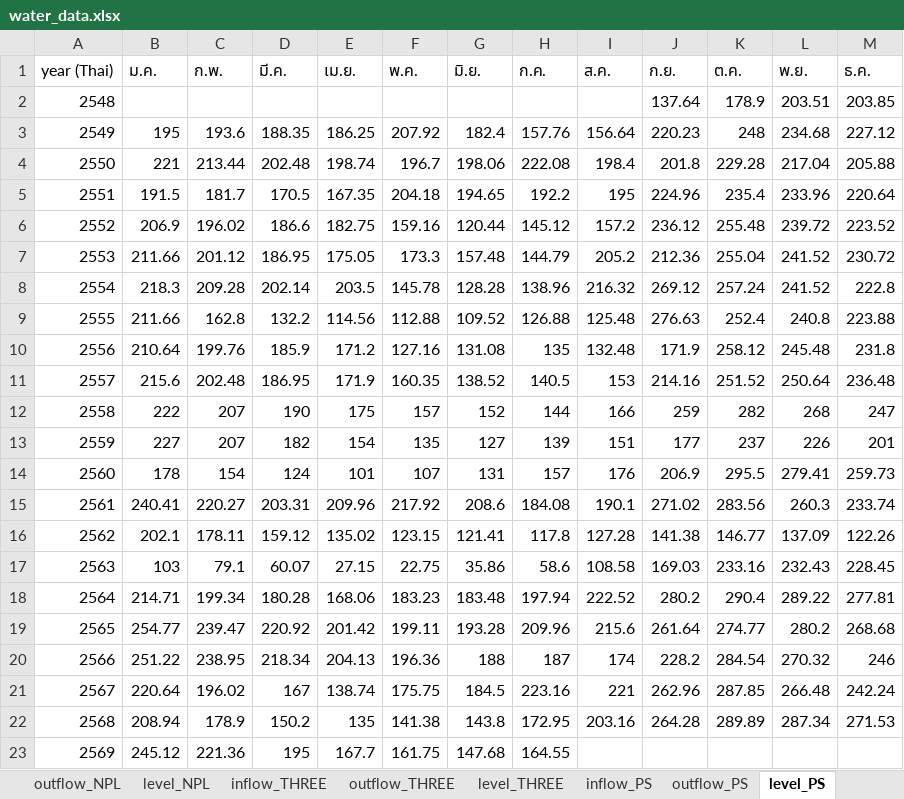
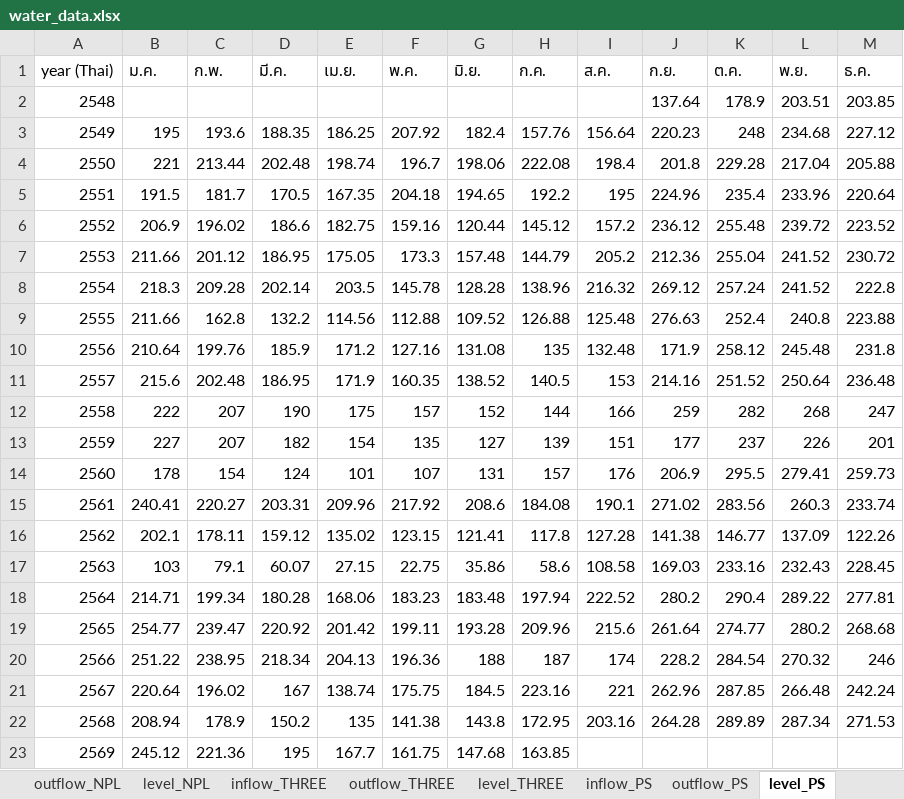
Before and after one commit to pabank10-png/water-dashboard, an Excel workbook: water_data.xlsx, sheet level_PS, drawn as a sheet; values as stored, in another font and other column widths than the file's, no borders; the diff names each change by its address in the sheet, - before the commit and + after, or states it on an @@ line.

```diff
--- a/water_data.xlsx (sheet level_PS)
+++ b/water_data.xlsx (sheet level_PS)
-H23 (ก.ค.): 164.55
+H23 (ก.ค.): 163.85
```
Also changed, not shown: sheet outflow_PS, sheet master, 2 other files.
